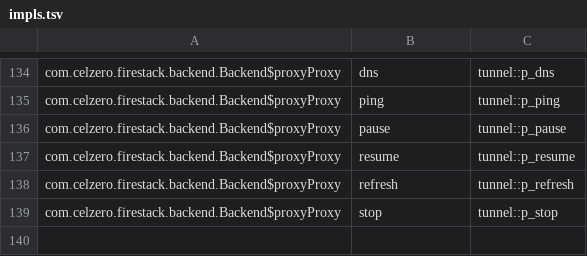
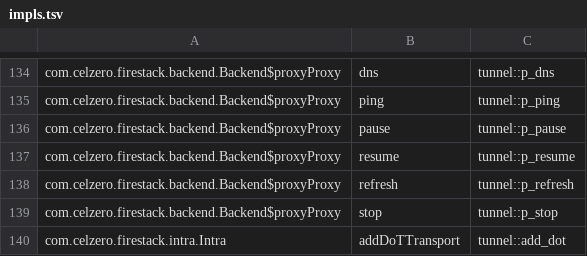
Before and after one commit to downlz/RethinkReloaded, a TSV file: engine/crates/fs-jni/impls.tsv, drawn as a sheet; only a part is shown, gaps mark what is left out; the diff names each change by its address in the sheet, - before the commit and + after, or states it on an @@ line.

```diff
--- a/engine/crates/fs-jni/impls.tsv
+++ b/engine/crates/fs-jni/impls.tsv
+row 140: com.celzero.firestack.intra.Intra | addDoTTransport | tunnel::add_dot
```
Also changed, not shown: 11 other files.
